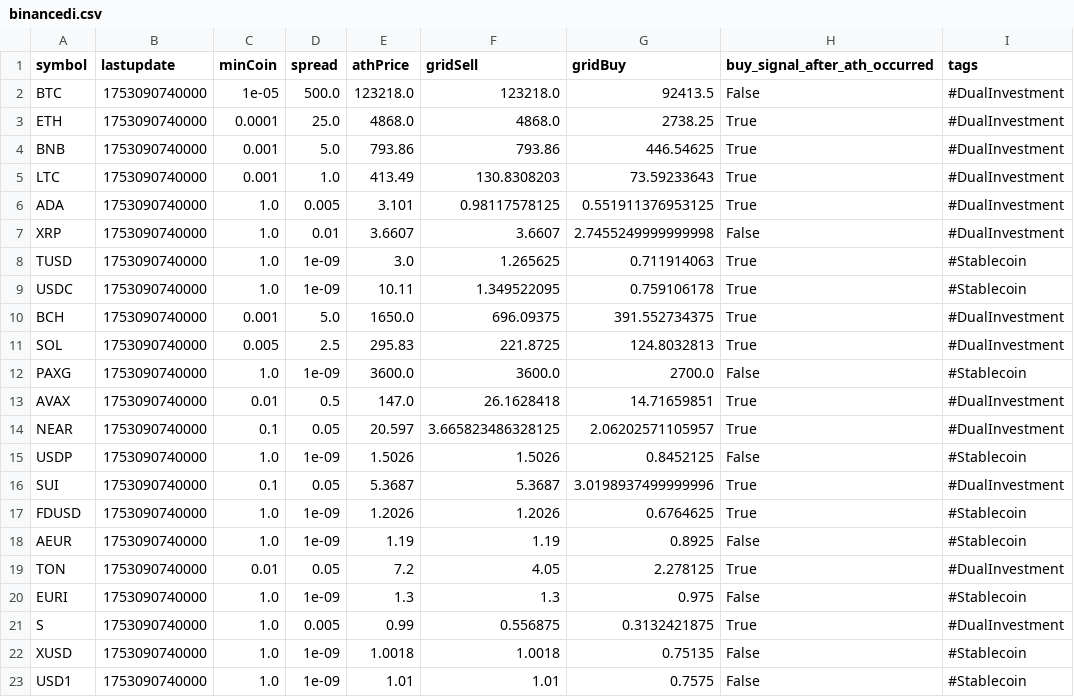
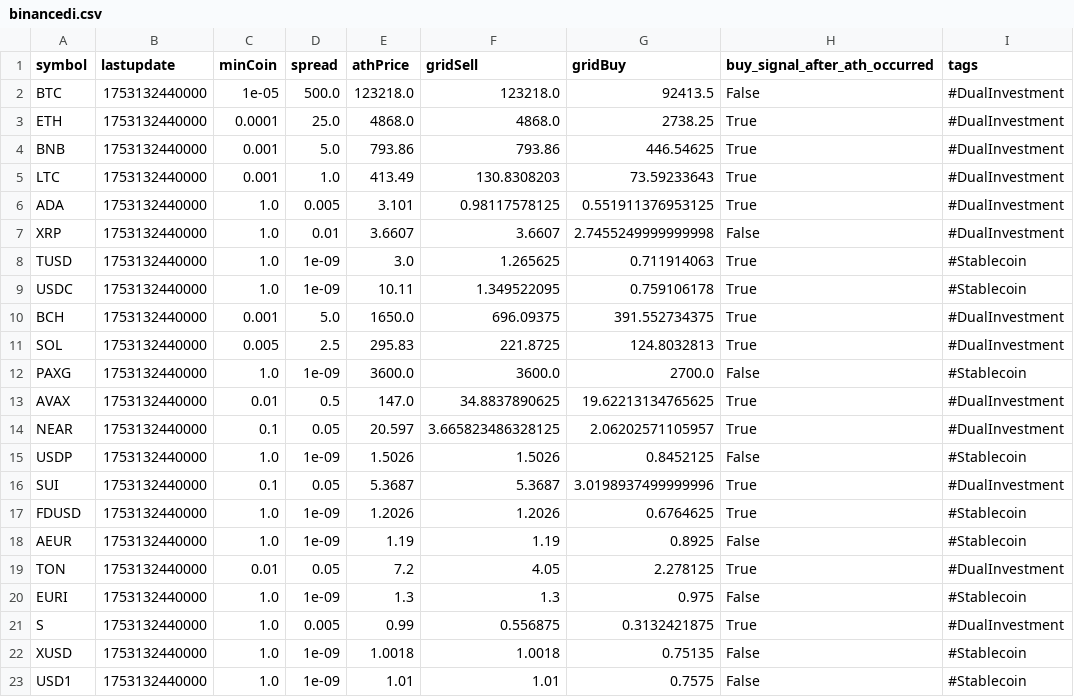
Before and after one commit to praston25/alert, a CSV file: binancedi.csv, drawn as a sheet.

Commit message:
update binance.csv

```diff
--- a/binancedi.csv
+++ b/binancedi.csv
@@ -1,23 +1,23 @@
 symbol,lastupdate,minCoin,spread,athPrice,gridSell,gridBuy,buy_signal_after_ath_occurred,tags
-BTC,1753090740000,1e-05,500.0,123218.0,123218.0,92413.5,False,#DualInvestment
-ETH,1753090740000,0.0001,25.0,4868.0,4868.0,2738.25,True,#DualInvestment
-BNB,1753090740000,0.001,5.0,793.86,793.86,446.54625,True,#DualInvestment
-LTC,1753090740000,0.001,1.0,413.49,130.8308203,73.59233643,True,#DualInvestment
-ADA,1753090740000,1.0,0.005,3.101,0.98117578125,0.551911376953125,True,#DualInvestment
-XRP,1753090740000,1.0,0.01,3.6607,3.6607,2.7455249999999998,False,#DualInvestment
-TUSD,1753090740000,1.0,1e-09,3.0,1.265625,0.711914063,True,#Stablecoin
-USDC,1753090740000,1.0,1e-09,10.11,1.349522095,0.759106178,True,#Stablecoin
-BCH,1753090740000,0.001,5.0,1650.0,696.09375,391.552734375,True,#DualInvestment
-SOL,1753090740000,0.005,2.5,295.83,221.8725,124.8032813,True,#DualInvestment
-PAXG,1753090740000,1.0,1e-09,3600.0,3600.0,2700.0,False,#Stablecoin
-AVAX,1753090740000,0.01,0.5,147.0,26.1628418,14.71659851,True,#DualInvestment
-NEAR,1753090740000,0.1,0.05,20.597,3.665823486328125,2.06202571105957,True,#DualInvestment
-USDP,1753090740000,1.0,1e-09,1.5026,1.5026,0.8452125,False,#Stablecoin
-SUI,1753090740000,0.1,0.05,5.3687,5.3687,3.0198937499999996,True,#DualInvestment
-FDUSD,1753090740000,1.0,1e-09,1.2026,1.2026,0.6764625,True,#Stablecoin
-AEUR,1753090740000,1.0,1e-09,1.19,1.19,0.8925,False,#Stablecoin
-TON,1753090740000,0.01,0.05,7.2,4.05,2.278125,True,#DualInvestment
-EURI,1753090740000,1.0,1e-09,1.3,1.3,0.975,False,#Stablecoin
-S,1753090740000,1.0,0.005,0.99,0.556875,0.3132421875,True,#DualInvestment
-XUSD,1753090740000,1.0,1e-09,1.0018,1.0018,0.75135,False,#Stablecoin
-USD1,1753090740000,1.0,1e-09,1.01,1.01,0.7575,False,#Stablecoin
+BTC,1753132440000,1e-05,500.0,123218.0,123218.0,92413.5,False,#DualInvestment
+ETH,1753132440000,0.0001,25.0,4868.0,4868.0,2738.25,True,#DualInvestment
+BNB,1753132440000,0.001,5.0,793.86,793.86,446.54625,True,#DualInvestment
+LTC,1753132440000,0.001,1.0,413.49,130.8308203,73.59233643,True,#DualInvestment
+ADA,1753132440000,1.0,0.005,3.101,0.98117578125,0.551911376953125,True,#DualInvestment
+XRP,1753132440000,1.0,0.01,3.6607,3.6607,2.7455249999999998,False,#DualInvestment
+TUSD,1753132440000,1.0,1e-09,3.0,1.265625,0.711914063,True,#Stablecoin
+USDC,1753132440000,1.0,1e-09,10.11,1.349522095,0.759106178,True,#Stablecoin
+BCH,1753132440000,0.001,5.0,1650.0,696.09375,391.552734375,True,#DualInvestment
+SOL,1753132440000,0.005,2.5,295.83,221.8725,124.8032813,True,#DualInvestment
+PAXG,1753132440000,1.0,1e-09,3600.0,3600.0,2700.0,False,#Stablecoin
+AVAX,1753132440000,0.01,0.5,147.0,34.8837890625,19.62213134765625,True,#DualInvestment
+NEAR,1753132440000,0.1,0.05,20.597,3.665823486328125,2.06202571105957,True,#DualInvestment
+USDP,1753132440000,1.0,1e-09,1.5026,1.5026,0.8452125,False,#Stablecoin
+SUI,1753132440000,0.1,0.05,5.3687,5.3687,3.0198937499999996,True,#DualInvestment
+FDUSD,1753132440000,1.0,1e-09,1.2026,1.2026,0.6764625,True,#Stablecoin
+AEUR,1753132440000,1.0,1e-09,1.19,1.19,0.8925,False,#Stablecoin
+TON,1753132440000,0.01,0.05,7.2,4.05,2.278125,True,#DualInvestment
+EURI,1753132440000,1.0,1e-09,1.3,1.3,0.975,False,#Stablecoin
+S,1753132440000,1.0,0.005,0.99,0.556875,0.3132421875,True,#DualInvestment
+XUSD,1753132440000,1.0,1e-09,1.0018,1.0018,0.75135,False,#Stablecoin
+USD1,1753132440000,1.0,1e-09,1.01,1.01,0.7575,False,#Stablecoin
```
